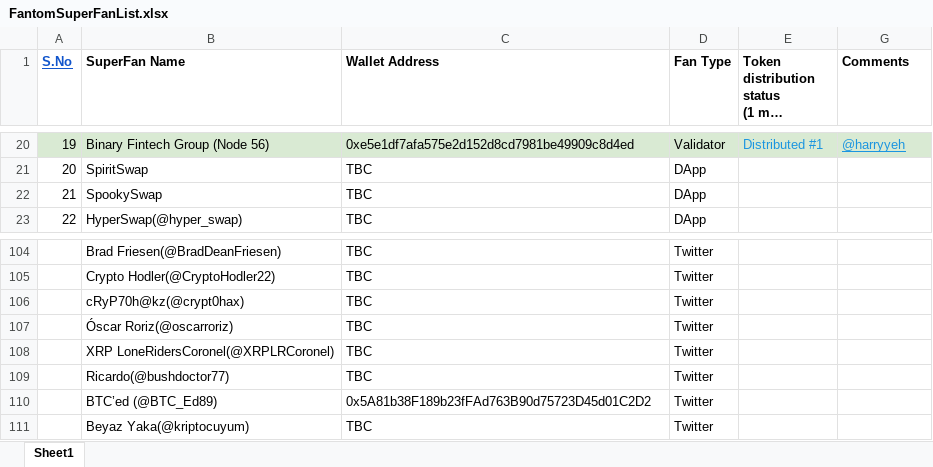
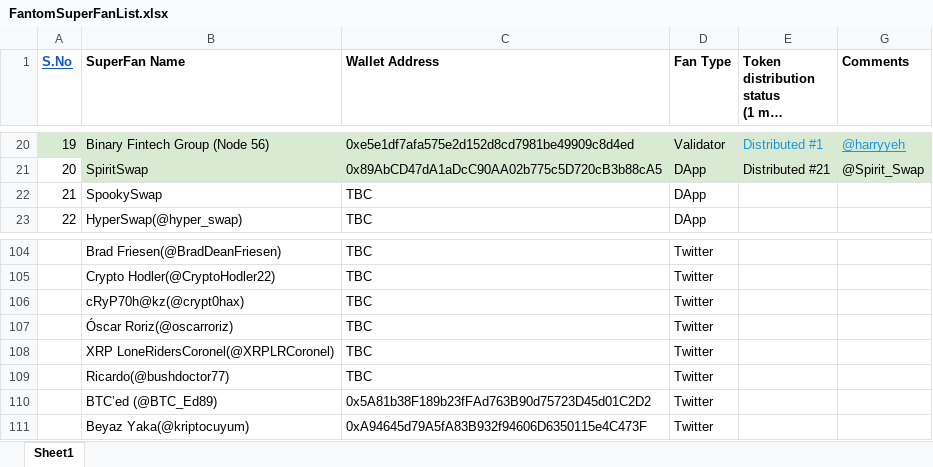
Before and after one commit to fantomindia/FantomIndia, an Excel workbook: FantomSuperFanList.xlsx, sheet Sheet1, drawn as a sheet; only a part is shown, gaps mark what is left out; long unchanged cells end in …; values as stored, in another font and other column widths than the file's, no borders; charts and pictures not drawn; the diff covers the shown part only; the diff names each change by its address in the sheet, - before the commit and + after, or states it on an @@ line.

```diff
--- a/FantomSuperFanList.xlsx (sheet Sheet1)
+++ b/FantomSuperFanList.xlsx (sheet Sheet1)
-B21:E21 fill: none
+B21:E21 fill: #D9EAD3
-C21 (Wallet Address): TBC
+C21 (Wallet Address): 0x89AbCD47dA1aDcC90AA02b775c5D720cB3b88cA5
-E21: (empty)
+E21: Distributed #21
-G21 (Comments): (empty)
+G21 (Comments): @Spirit_Swap
-G21 fill: none
+G21 fill: #D9EAD3
-C111 (Wallet Address): TBC
+C111 (Wallet Address): 0xA94645d79A5fA83B932f94606D6350115e4C473F
```
Also changed, not shown: 51 edited cells and cell formats elsewhere in this sheet.
